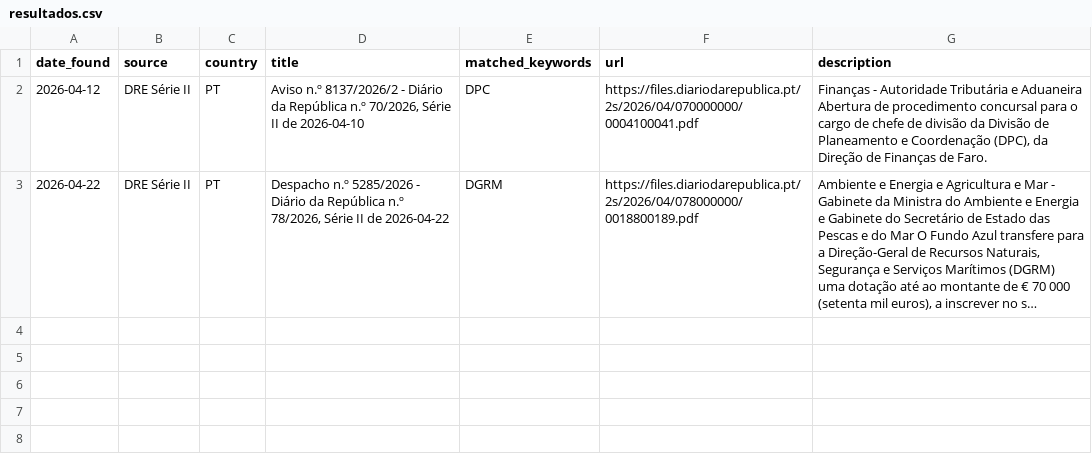
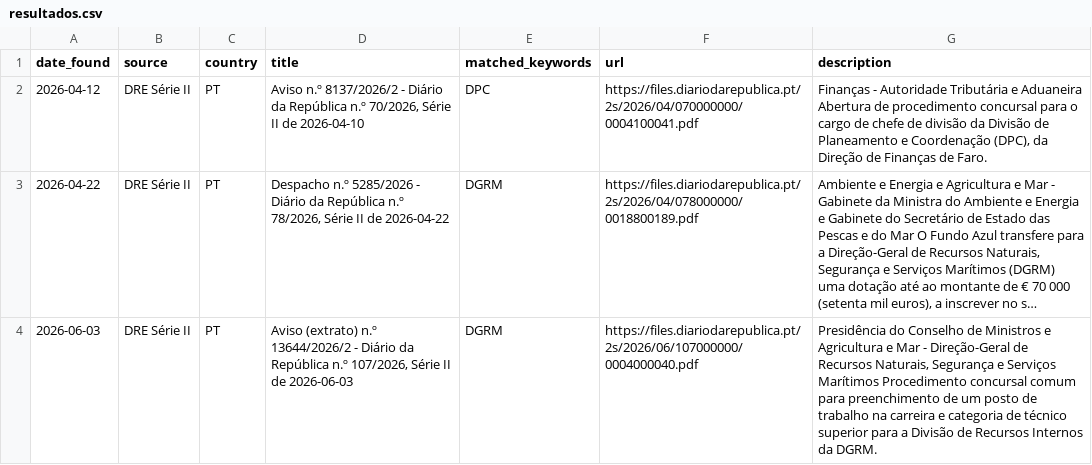
Before and after one commit to eltonsfg/monitor-stcw, a CSV file: data/resultados.csv, drawn as a sheet; long unchanged cells end in …; the diff names each change by its address in the sheet, - before the commit and + after, or states it on an @@ line.

```diff
--- a/data/resultados.csv
+++ b/data/resultados.csv
+row 4: 2026-06-03 | DRE Série II | PT | Aviso (extrato) n.º 13644/2026/2 - Diário da República n.º 107/2026, Série II de 2026-06-03 | DGRM | https://files.diariodarepublica.pt/2s/2026/06/107000000/0004000040.pdf | Presidência do Conselho de Ministros e Agricultura e Mar - Direção-Geral de Recursos Naturais, Segurança e Serviços Marítimos Procedimento concursal comum para preenchimento de um posto de trabalho na carreira e categoria de técnico superior para a Divisão de Recursos Internos da DGRM.
```
Also changed, not shown: data/log.csv.
